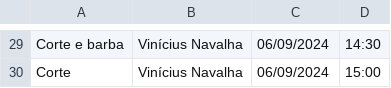
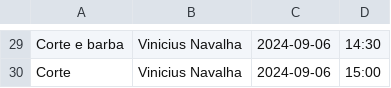
Before and after one commit to marcosfragoso/barbersole, a CSV file: src/main/resources/playwright/cortes.csv, drawn as a sheet; only a part is shown, gaps mark what is left out; the diff covers the shown part only; the diff names each change by its address in the sheet, - before the commit and + after, or states it on an @@ line.

```diff
--- a/src/main/resources/playwright/cortes.csv
+++ b/src/main/resources/playwright/cortes.csv
-B29:B30: Vinícius Navalha
+B29:B30: Vinicius Navalha
-C29:C30: 06/09/2024
+C29:C30: 2024-09-06
```
Also changed, not shown: 56 edited cells elsewhere in this file, 2 other files.
